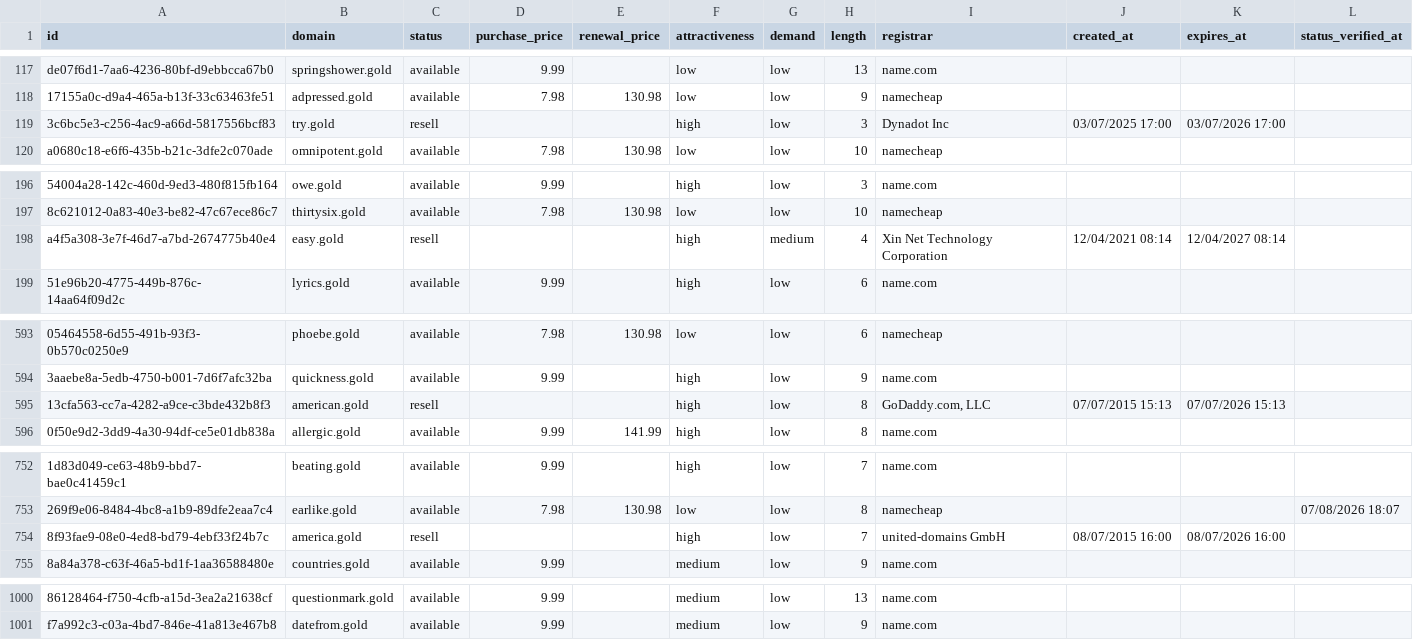
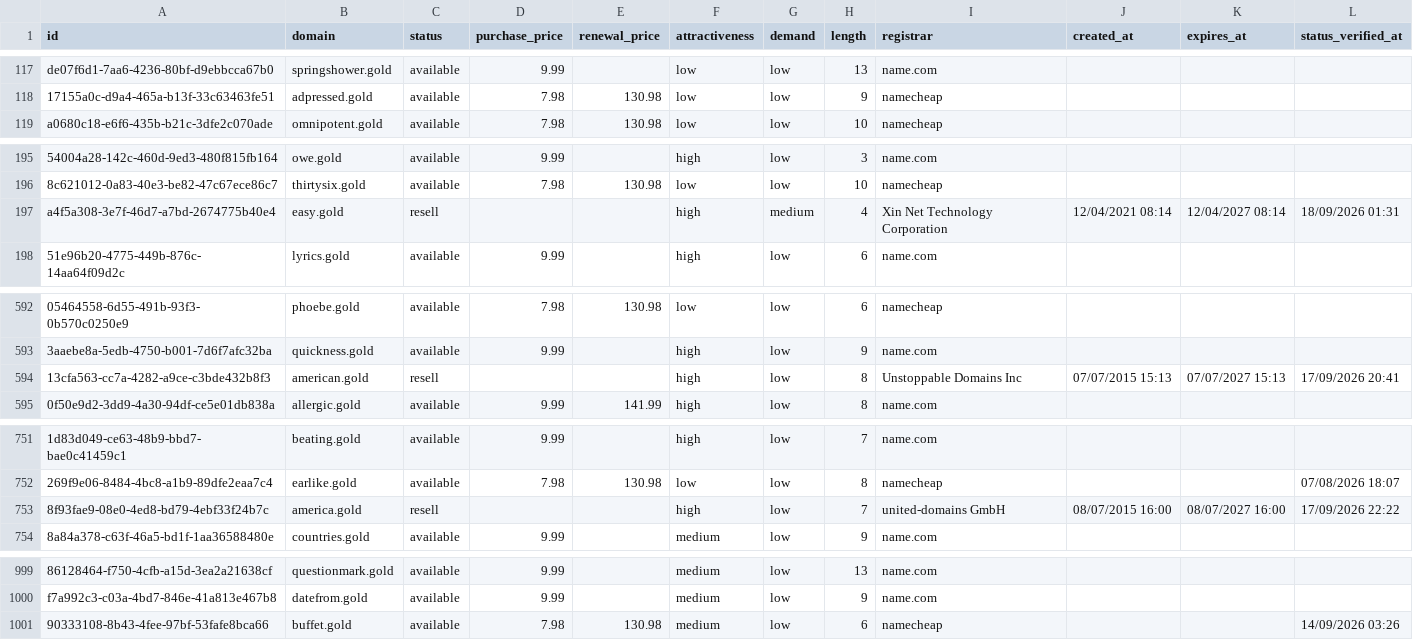
Before and after one commit to UniqueDomains/gold-oneword-domains, a CSV file: gold.csv, drawn as a sheet; only a part is shown, gaps mark what is left out; removed rows and columns are numbered as before the commit, all else as after; the diff names each change by its address in the sheet, - before the commit and + after, or states it on an @@ line.

Commit message:
Domains update

```diff
--- a/gold.csv
+++ b/gold.csv
-row 119: 3c6bc5e3-c256-4ac9-a66d-5817556bcf83 | try.gold | resell |  |  | high | low | 3 | Dynadot Inc | 03/07/2025 17:00 | 03/07/2026 17:00
-L197 (status_verified_at): (empty)
+L197 (status_verified_at): 18/09/2026 01:31
-I594 (registrar): GoDaddy.com, LLC
+I594 (registrar): Unstoppable Domains Inc
-K594 (expires_at): 07/07/2026 15:13
+K594 (expires_at): 07/07/2027 15:13
-L594 (status_verified_at): (empty)
+L594 (status_verified_at): 17/09/2026 20:41
-K753 (expires_at): 08/07/2026 16:00
+K753 (expires_at): 08/07/2027 16:00
-L753 (status_verified_at): (empty)
+L753 (status_verified_at): 17/09/2026 22:22
+row 1001: 90333108-8b43-4fee-97bf-53fafe8bca66 | buffet.gold | available | 7.98 | 130.98 | medium | low | 6 | namecheap |  |  | 14/09/2026 03:26
```
Also changed, not shown: 4 other files.
